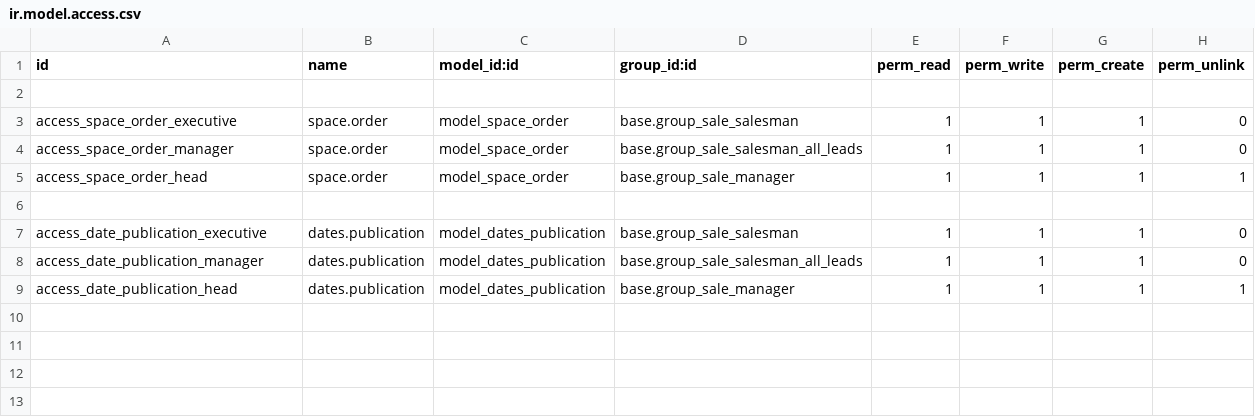
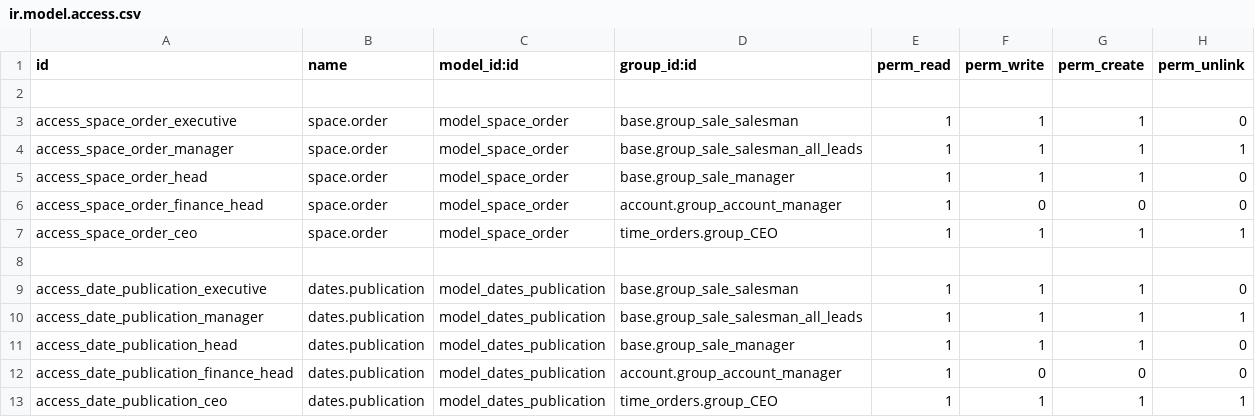
Before and after one commit to pritish-14/rag-revert, a CSV file: space_orders/security/ir.model.access.csv, drawn as a sheet.

```diff
--- a/space_orders/security/ir.model.access.csv
+++ b/space_orders/security/ir.model.access.csv
@@ -3,7 +3,11 @@ id,name,model_id:id,group_id:id,perm_read,perm_write,perm_create,perm_unlink
 access_space_order_executive,space.order,model_space_order,base.group_sale_salesman,1,1,1,0
-access_space_order_manager,space.order,model_space_order,base.group_sale_salesman_all_leads,1,1,1,0
-access_space_order_head,space.order,model_space_order,base.group_sale_manager,1,1,1,1
+access_space_order_manager,space.order,model_space_order,base.group_sale_salesman_all_leads,1,1,1,1
+access_space_order_head,space.order,model_space_order,base.group_sale_manager,1,1,1,0
+access_space_order_finance_head,space.order,model_space_order,account.group_account_manager,1,0,0,0
+access_space_order_ceo,space.order,model_space_order,time_orders.group_CEO,1,1,1,1
 
 access_date_publication_executive,dates.publication,model_dates_publication,base.group_sale_salesman,1,1,1,0
-access_date_publication_manager,dates.publication,model_dates_publication,base.group_sale_salesman_all_leads,1,1,1,0
-access_date_publication_head,dates.publication,model_dates_publication,base.group_sale_manager,1,1,1,1
+access_date_publication_manager,dates.publication,model_dates_publication,base.group_sale_salesman_all_leads,1,1,1,1
+access_date_publication_head,dates.publication,model_dates_publication,base.group_sale_manager,1,1,1,0
+access_date_publication_finance_head,dates.publication,model_dates_publication,account.group_account_manager,1,0,0,0
+access_date_publication_ceo,dates.publication,model_dates_publication,time_orders.group_CEO,1,1,1,1
```
Also changed, not shown: 8 other files.
